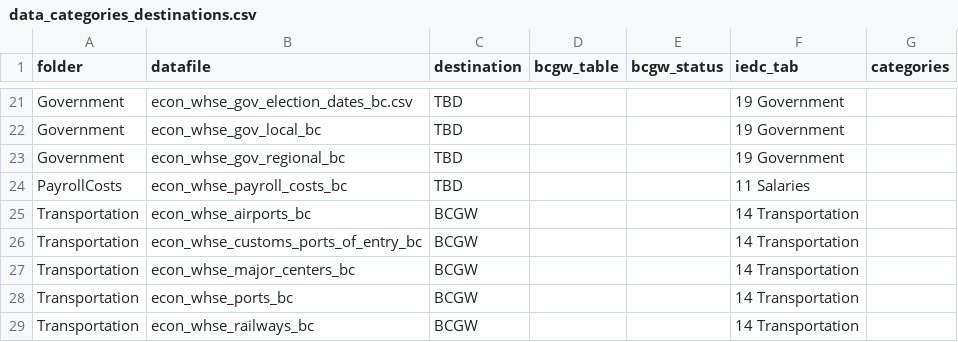
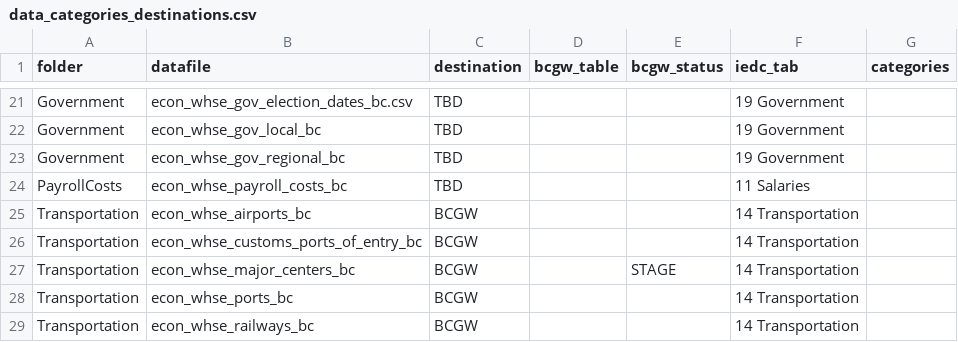
Before and after one commit to smnorris/mit_onetool_data, a CSV file: dissdata/data/data_categories_destinations.csv, drawn as a sheet; only a part is shown, gaps mark what is left out.

Commit message:
noted that major centers is ready for staging

```diff
--- a/dissdata/data/data_categories_destinations.csv
+++ b/dissdata/data/data_categories_destinations.csv
@@ -26,3 +26,3 @@ Transportation,econ_whse_airports_bc,BCGW,,,14 Transportation,
 Transportation,econ_whse_customs_ports_of_entry_bc,BCGW,,,14 Transportation,
-Transportation,econ_whse_major_centers_bc,BCGW,,,14 Transportation,
+Transportation,econ_whse_major_centers_bc,BCGW,,STAGE,14 Transportation,
 Transportation,econ_whse_ports_bc,BCGW,,,14 Transportation,
```
